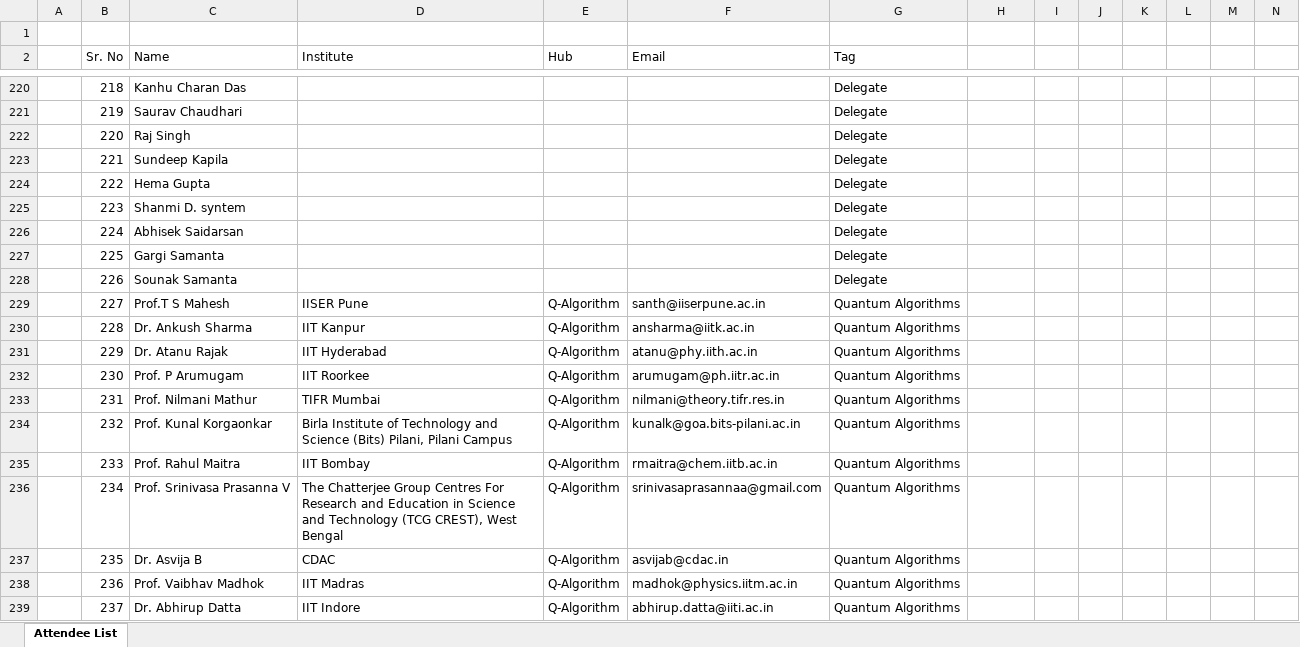
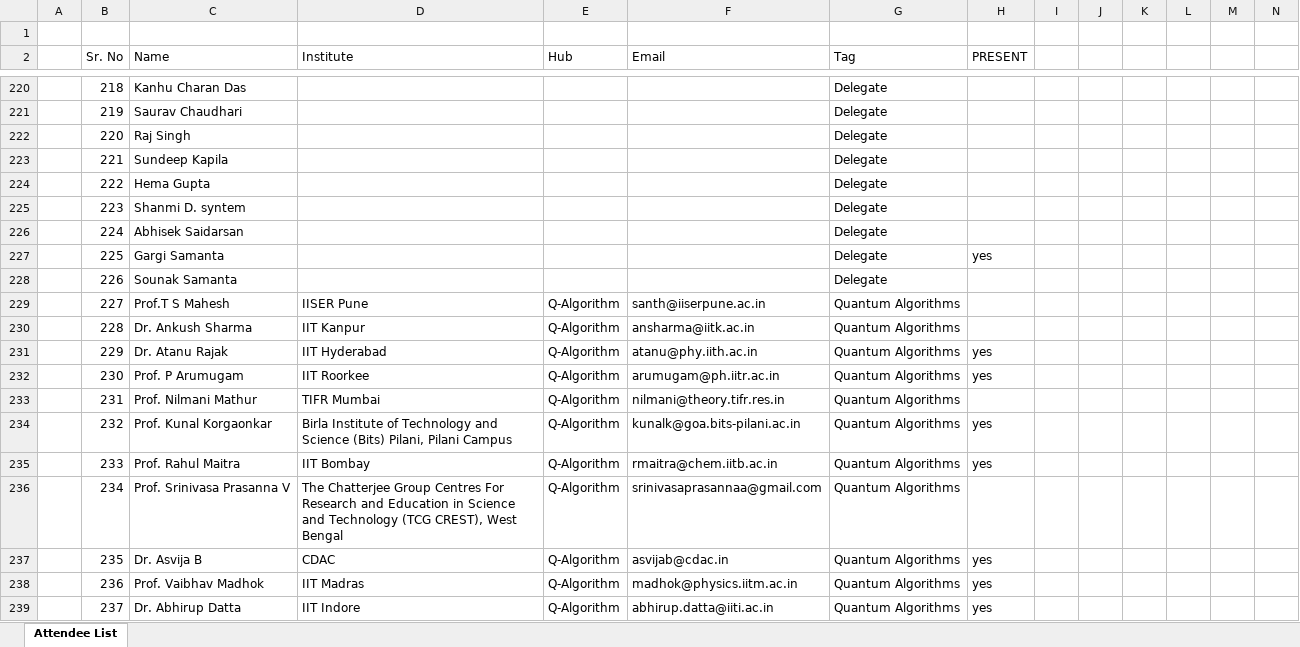
Before and after one commit to tejas2706/aqc, an Excel workbook: Attendee list AQC 1.xlsx, sheet Attendee List, drawn as a sheet; only a part is shown, gaps mark what is left out; values as stored, in another font and other column widths than the file's, no cell formats; conditional formats not drawn; the diff covers the shown part only; the diff names each change by its address in the sheet, - before the commit and + after, or states it on an @@ line.

```diff
--- a/Attendee list AQC 1.xlsx (sheet Attendee List)
+++ b/Attendee list AQC 1.xlsx (sheet Attendee List)
-H2: (empty)
+H2: PRESENT
-H227 (PRESENT): (empty)
+H227 (PRESENT): yes
-H231:H232 (PRESENT): (empty)
+H231:H232 (PRESENT): yes
-H234:H235 (PRESENT): (empty)
+H234:H235 (PRESENT): yes
-H237:H239 (PRESENT): (empty)
+H237:H239 (PRESENT): yes
```
Also changed, not shown: 235 edited cells elsewhere in this sheet, cell formats, 1 other file.
